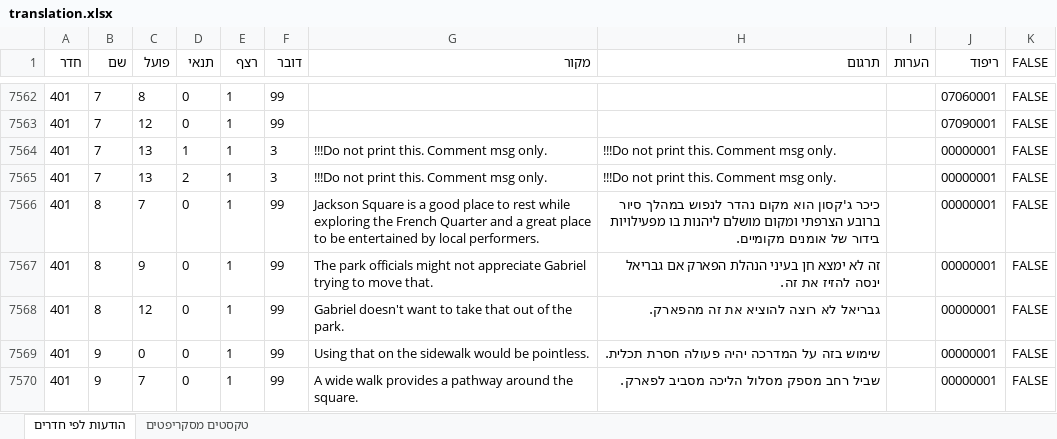
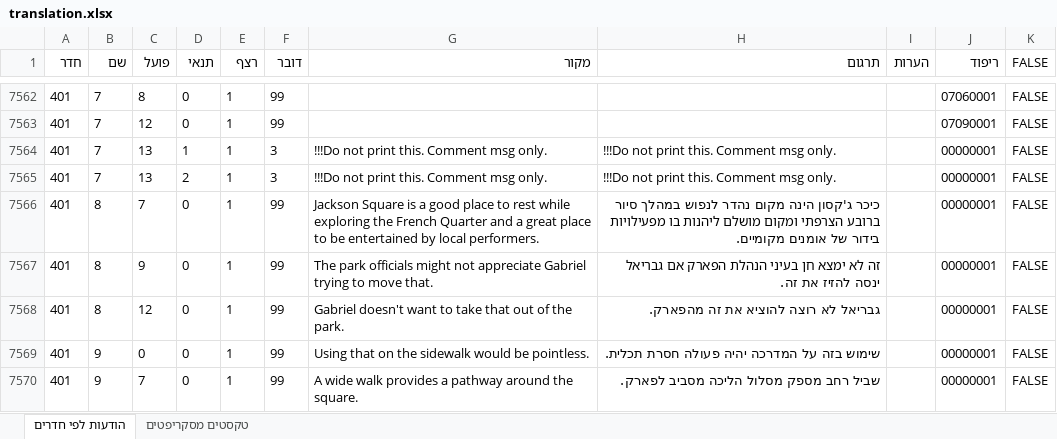
Before and after one commit to adventurebrew/HebrewAdventure, an Excel workbook: gk1/translation.xlsx, sheet הודעות לפי חדרים, drawn as a sheet; only a part is shown, gaps mark what is left out; values as stored, in another font and other column widths than the file's, no borders; charts and pictures not drawn; the diff covers the shown part only; the diff names each change by its address in the sheet, - before the commit and + after, or states it on an @@ line.

```diff
--- a/gk1/translation.xlsx (sheet הודעות לפי חדרים)
+++ b/gk1/translation.xlsx (sheet הודעות לפי חדרים)
-H7566 (תרגום): כיכר ג'קסון הוא מקום נהדר…
+H7566 (תרגום): כיכר ג'קסון הינה מקום נהדר…
```
Also changed, not shown: 34 edited cells elsewhere in this sheet, 15 other files.
